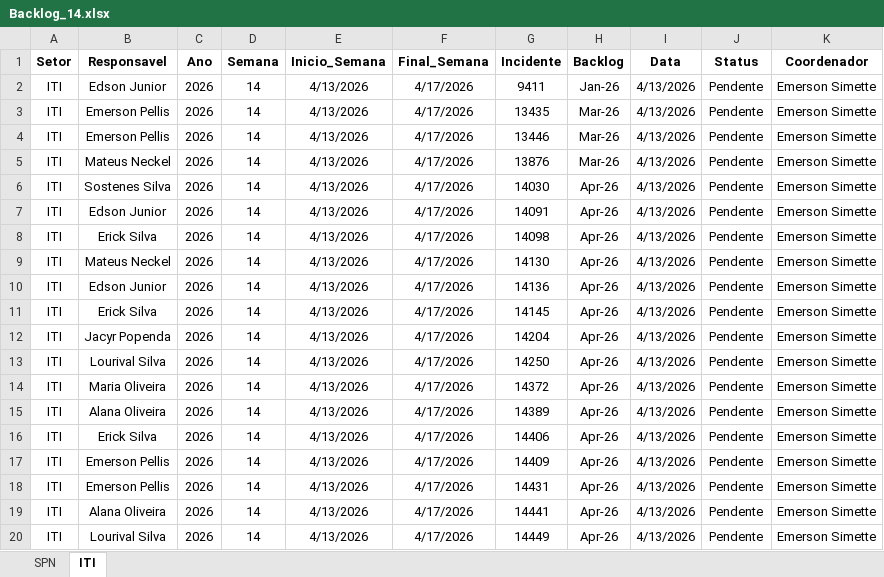
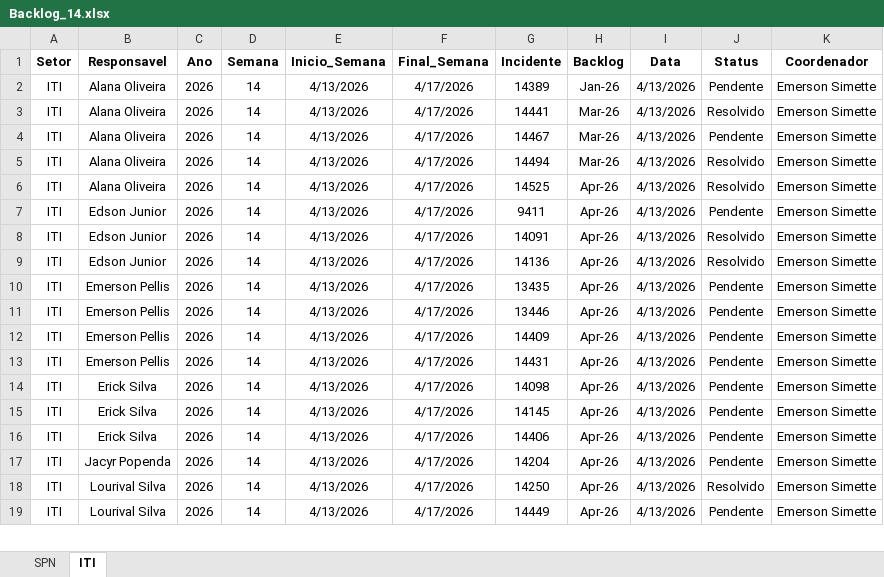
Before and after one commit to GeekFrancisco/Franciscodatais, an Excel workbook: data/base/Backlog_14.xlsx, sheet ITI, drawn as a sheet; only a part is shown; values as stored, in another font and other column widths than the file's, no borders; removed rows and columns are numbered as before the commit, all else as after; the diff covers the shown part only; the diff names each change by its address in the sheet, - before the commit and + after, or states it on an @@ line.

```diff
--- a/data/base/Backlog_14.xlsx (sheet ITI)
+++ b/data/base/Backlog_14.xlsx (sheet ITI)
-B2 (Responsavel): Edson Junior
+B2 (Responsavel): Alana Oliveira
-G2 (Incidente): 9411
+G2 (Incidente): 14389
-B3:B4 (Responsavel): Emerson Pellis
+B3:B4 (Responsavel): Alana Oliveira
-G3 (Incidente): 13435
+G3 (Incidente): 14441
-J3 (Status): Pendente
+J3 (Status): Resolvido
-G4 (Incidente): 13446
+G4 (Incidente): 14467
-B5 (Responsavel): Mateus Neckel
+B5 (Responsavel): Alana Oliveira
-G5 (Incidente): 13876
+G5 (Incidente): 14494
-J5:J6 (Status): Pendente
+J5:J6 (Status): Resolvido
-B6 (Responsavel): Sostenes Silva
+B6 (Responsavel): Alana Oliveira
-G6 (Incidente): 14030
+G6 (Incidente): 14525
-G7 (Incidente): 14091
+G7 (Incidente): 9411
-B8 (Responsavel): Erick Silva
+B8 (Responsavel): Edson Junior
-G8 (Incidente): 14098
+G8 (Incidente): 14091
-J8 (Status): Pendente
+J8 (Status): Resolvido
-row 9: ITI | Mateus Neckel | 2026 | 14 | 4/13/2026 | 4/17/2026 | 14130 | Apr-26 | 4/13/2026 | Pendente | Emerson Simette
-J9 (Status): Pendente
+J9 (Status): Resolvido
-B10 (Responsavel): Jacyr Popenda
+B10 (Responsavel): Emerson Pellis
-G10 (Incidente): 14204
+G10 (Incidente): 13435
-row 13: ITI | Lourival Silva | 2026 | 14 | 4/13/2026 | 4/17/2026 | 14250 | Apr-26 | 4/13/2026 | Pendente | Emerson Simette
-row 14: ITI | Maria Oliveira | 2026 | 14 | 4/13/2026 | 4/17/2026 | 14372 | Apr-26 | 4/13/2026 | Pendente | Emerson Simette
-B11 (Responsavel): Alana Oliveira
+B11 (Responsavel): Emerson Pellis
-G11 (Incidente): 14389
+G11 (Incidente): 13446
-B14 (Responsavel): Alana Oliveira
+B14 (Responsavel): Erick Silva
-G14 (Incidente): 14441
+G14 (Incidente): 14098
@@ row 11 moved to row 15: ITI @@
+row 17: ITI | Jacyr Popenda | 2026 | 14 | 4/13/2026 | 4/17/2026 | 14204 | Apr-26 | 4/13/2026 | Pendente | Emerson Simette
+row 18: ITI | Lourival Silva | 2026 | 14 | 4/13/2026 | 4/17/2026 | 14250 | Apr-26 | 4/13/2026 | Resolvido | Emerson Simette
```
Also changed, not shown: 3 added rows, 2 removed rows and 7 edited cells elsewhere in this sheet, sheet SPN, data/base/consolidado.xlsx, 12 other files.
